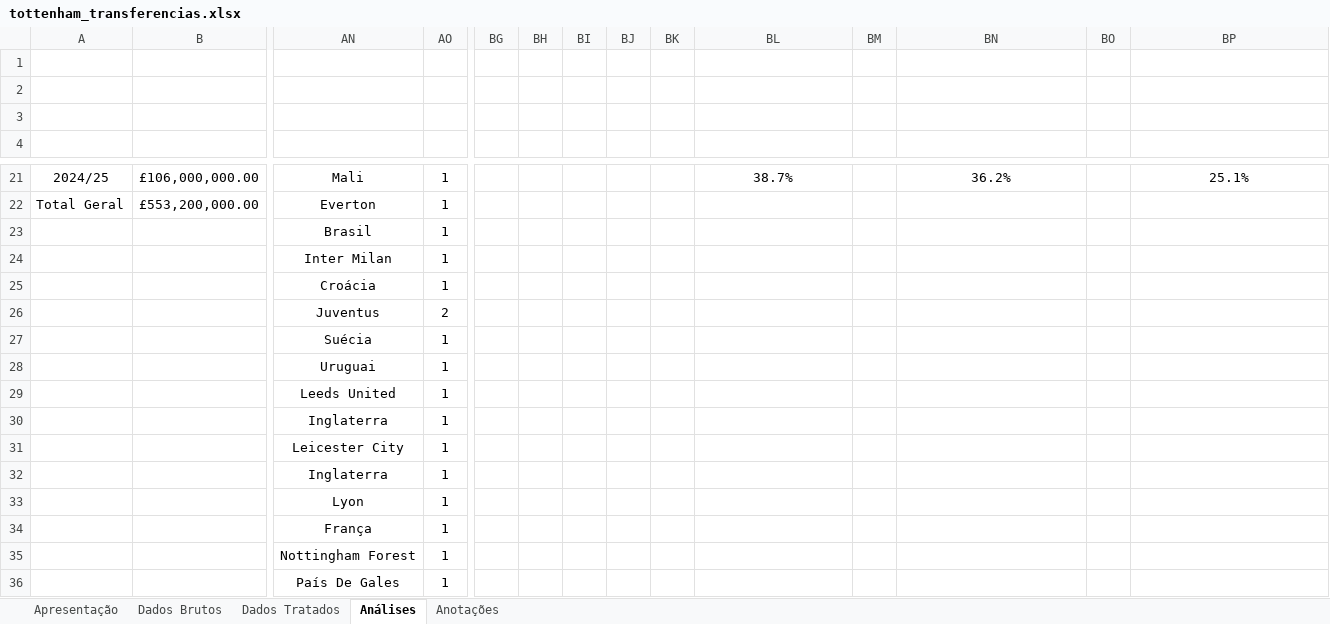
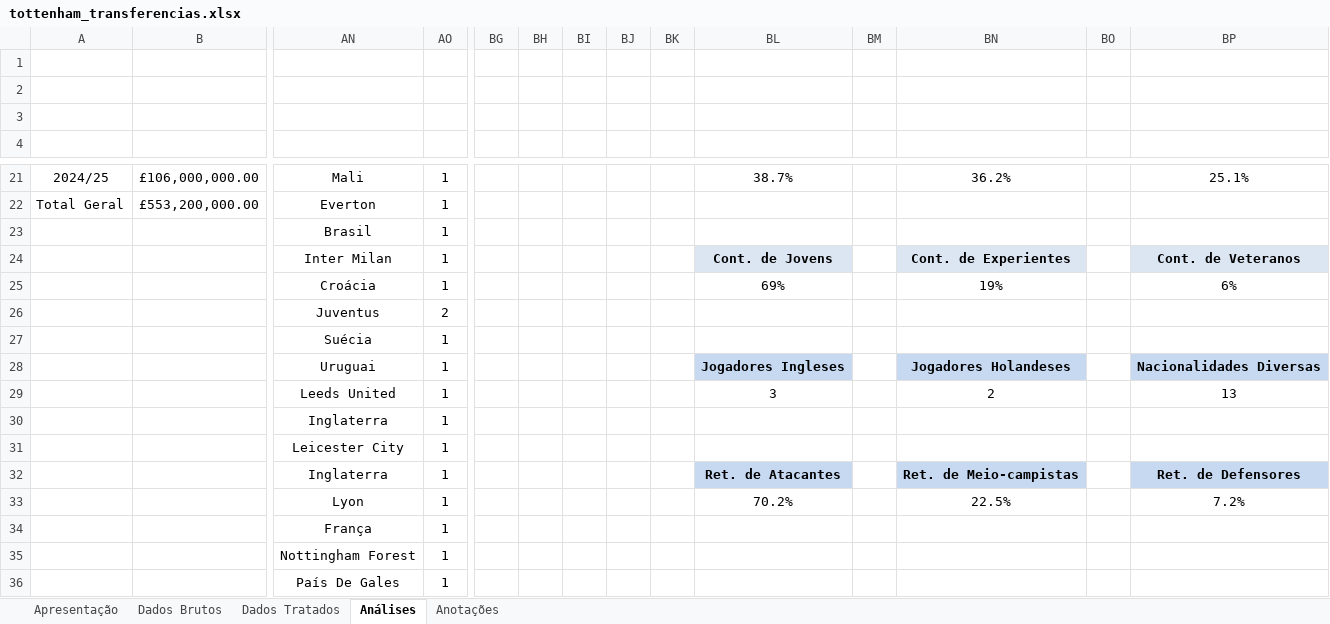
Before and after one commit to mendes078/projeto-tottenham, an Excel workbook: notebooks/tottenham_transferencias.xlsx, sheet Análises, drawn as a sheet; only a part is shown, gaps mark what is left out; values as stored, in another font and other column widths than the file's, no borders; charts and pictures not drawn; removed rows and columns are numbered as before the commit, all else as after; rows hold the shown columns only; the diff names each change by its address in the sheet, - before the commit and + after, or states it on an @@ line.

Commit message:
45. Andamento da 6ª análise
Andamento da sexta análise.

```diff
--- a/notebooks/tottenham_transferencias.xlsx (sheet Análises)
+++ b/notebooks/tottenham_transferencias.xlsx (sheet Análises)
-BL24: (empty)
+BL24: Cont. de Jovens
-BL24 fill: none
+BL24 fill: #DCE6F2
-BN24: (empty)
+BN24: Cont. de Experientes
-BN24 fill: none
+BN24 fill: #DCE6F2
-BP24: (empty)
+BP24: Cont. de Veteranos
-BP24 fill: none
+BP24 fill: #DCE6F2
-BL25: (empty)
+BL25: 69%
-BN25: (empty)
+BN25: 19%
-BP25: (empty)
+BP25: 6%
-BL28: (empty)
+BL28: Jogadores Ingleses
-BL28 fill: none
+BL28 fill: #C6D9F1
-BN28: (empty)
+BN28: Jogadores Holandeses
-BN28 fill: none
+BN28 fill: #C6D9F1
-BP28: (empty)
+BP28: Nacionalidades Diversas
-BP28 fill: none
+BP28 fill: #C6D9F1
-BL29: (empty)
+BL29: 3
-BN29: (empty)
+BN29: 2
-BP29: (empty)
+BP29: 13
-row 32:  |  | Inglaterra | 1
-row 33:  |  | Lyon | 1
+row 32:  |  | Inglaterra | 1 |  |  |  |  |  | Ret. de Atacantes |  | Ret. de Meio-campistas |  | Ret. de Defensores
+row 33:  |  | Lyon | 1 |  |  |  |  |  | 70.2% |  | 22.5% |  | 7.2%
```
Also changed, not shown: charts or pictures.
